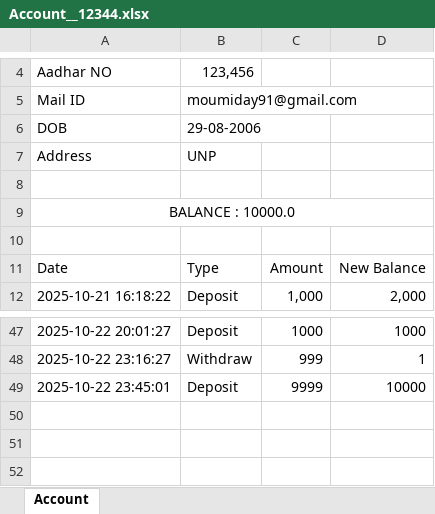
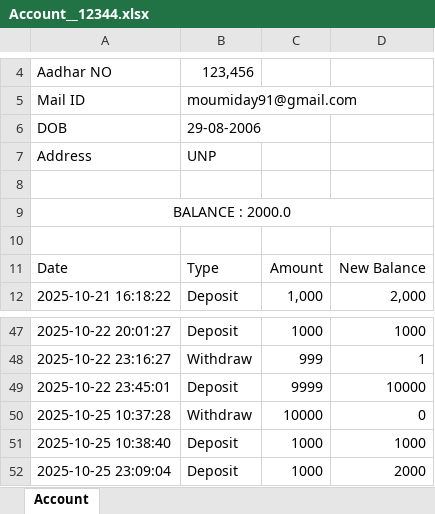
Before and after one commit to Sumit-7001/banking-system-with-GUI2, an Excel workbook: ACCOUNT/Account__12344.xlsx, sheet Account, drawn as a sheet; only a part is shown, gaps mark what is left out; values as stored, in another font and other column widths than the file's, no borders; the diff names each change by its address in the sheet, - before the commit and + after, or states it on an @@ line.

```diff
--- a/ACCOUNT/Account__12344.xlsx (sheet Account)
+++ b/ACCOUNT/Account__12344.xlsx (sheet Account)
-A9: BALANCE : 10000.0
+A9: BALANCE : 2000.0
+row 50: 2025-10-25 10:37:28 | Withdraw | 10000 | 0
+row 51: 2025-10-25 10:38:40 | Deposit | 1000 | 1000
+row 52: 2025-10-25 23:09:04 | Deposit | 1000 | 2000
```
Also changed, not shown: ACCOUNT/Account__123456.xlsx, ADMIN_LOGS/rudra_log.xlsx, 5 other files.
